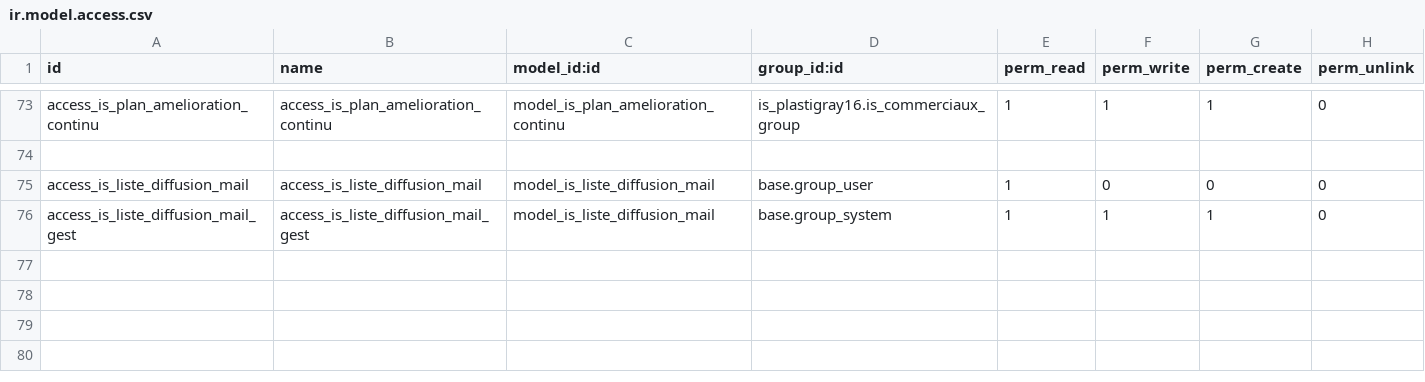
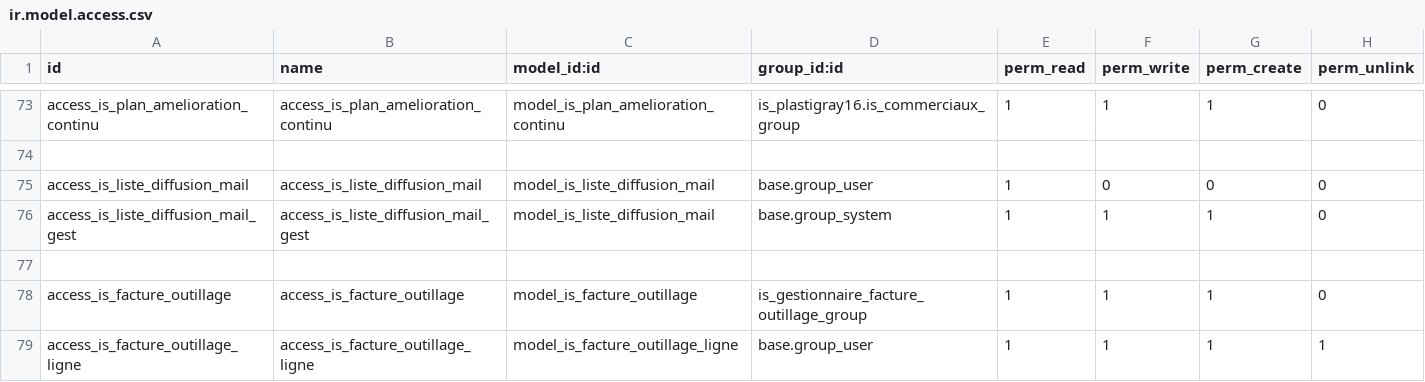
Before and after one commit to tonygalmiche/is_dynacase2odoo, a CSV file: security/ir.model.access.csv, drawn as a sheet; only a part is shown, gaps mark what is left out; the diff names each change by its address in the sheet, - before the commit and + after, or states it on an @@ line.

```diff
--- a/security/ir.model.access.csv
+++ b/security/ir.model.access.csv
+row 77: (empty)
+row 78: access_is_facture_outillage | access_is_facture_outillage | model_is_facture_outillage | is_gestionnaire_facture_outillage_group | 1 | 1 | 1 | 0
+row 79: access_is_facture_outillage_ligne | access_is_facture_outillage_ligne | model_is_facture_outillage_ligne | base.group_user | 1 | 1 | 1 | 1
```
Also changed, not shown: 6 other files.
